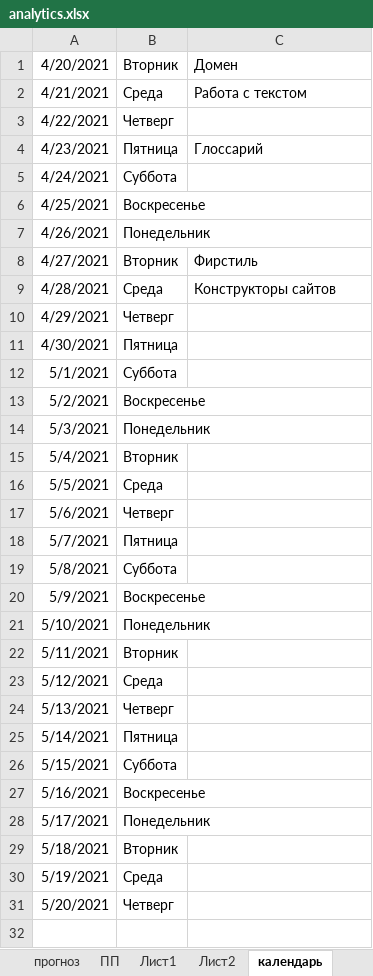
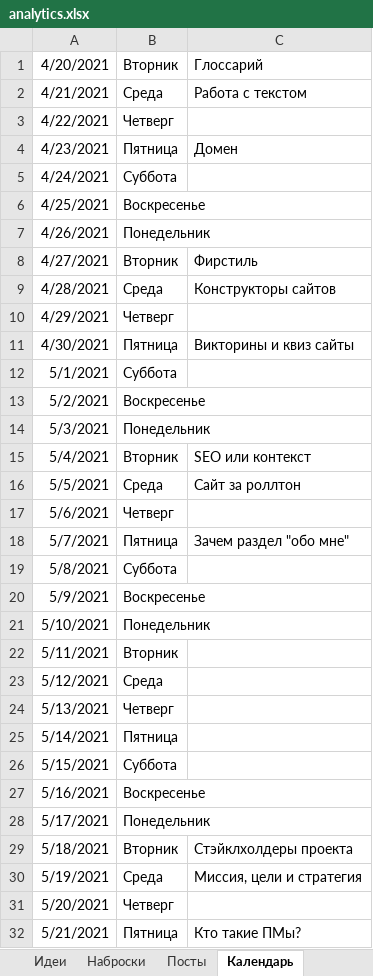
Before and after one commit to vEvgenyT/photo, an Excel workbook: about/analytics.xlsx, sheet Календарь, drawn as a sheet; values as stored, in another font and other column widths than the file's, no borders; the diff names each change by its address in the sheet, - before the commit and + after, or states it on an @@ line.

```diff
--- a/about/analytics.xlsx (sheet Календарь)
+++ b/about/analytics.xlsx (sheet Календарь)
-sheet tab: календарь
+sheet tab: Календарь
-sheet tab: Лист1
+sheet tab: Идеи
+sheet tab: Наброски
+sheet tab: Посты
-C1: Домен
+C1: Глоссарий
-C4: Глоссарий
+C4: Домен
-C11: (empty)
+C11: Викторины и квиз сайты
-C15: (empty)
+C15: SEO или контекст
-C16: (empty)
+C16: Сайт за роллтон
-C18: (empty)
+C18: Зачем раздел "обо мне"
-C29: (empty)
+C29: Стэйклхолдеры проекта
-C30: (empty)
+C30: Миссия, цели и стратегия
+row 32: 5/21/2021 | Пятница | Кто такие ПМы?
```
Also changed, not shown: other sheet tabs.
